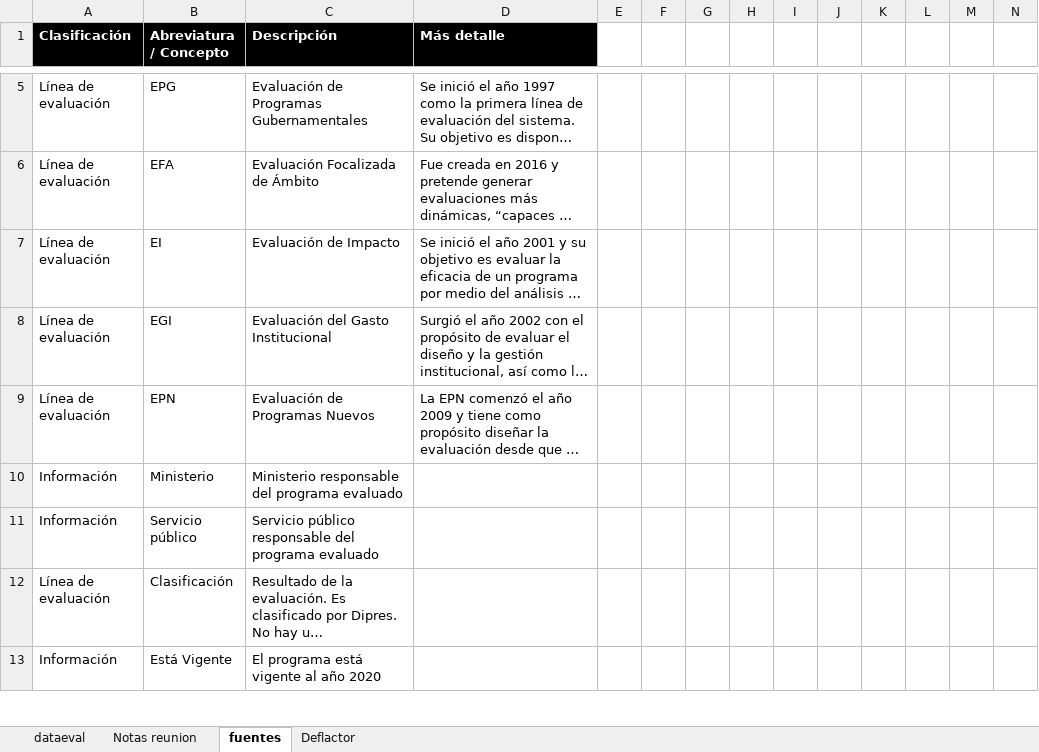
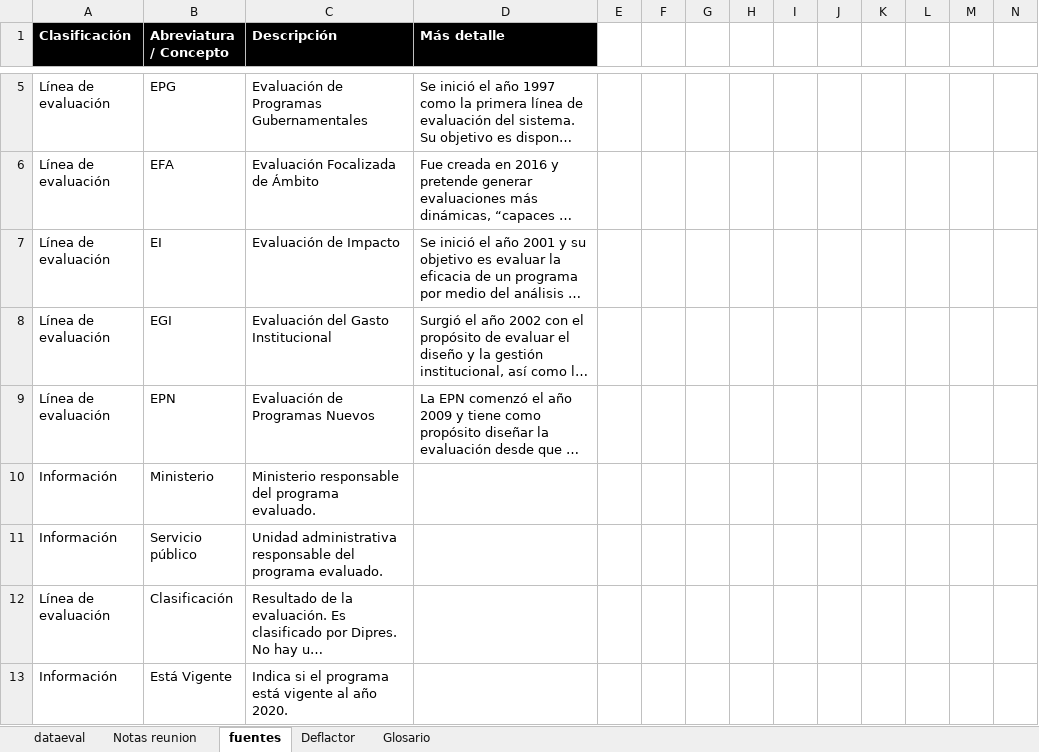
Before and after one commit to Sud-Austral/DATA-EVAL, an Excel workbook: DATAEVAL.xlsx, sheet fuentes, drawn as a sheet; only a part is shown, gaps mark what is left out; long unchanged cells end in …; values as stored, in another font and other column widths than the file's, no borders; the diff covers the shown part only; the diff names each change by its address in the sheet, - before the commit and + after, or states it on an @@ line.

```diff
--- a/DATAEVAL.xlsx (sheet fuentes)
+++ b/DATAEVAL.xlsx (sheet fuentes)
+sheet tab: Glosario
-C10 (Descripción): Ministerio responsable del programa evaluado
+C10 (Descripción): Ministerio responsable del programa evaluado.
-C11 (Descripción): Servicio público responsable del programa evaluado
+C11 (Descripción): Unidad administrativa responsable del programa evaluado.
-C13 (Descripción): El programa está vigente al año 2020
+C13 (Descripción): Indica si el programa está vigente al año 2020.
```
Also changed, not shown: 6 edited cells elsewhere in this sheet, sheet dataeval, sheet Deflactor, 7 other files.
